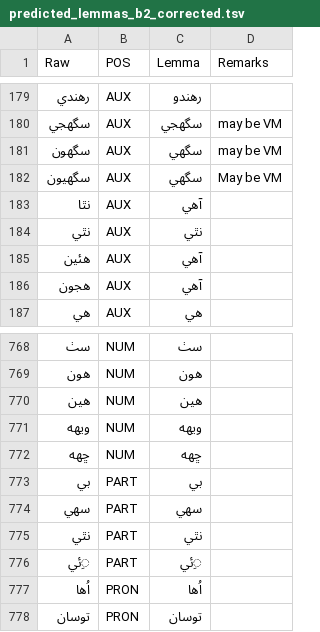
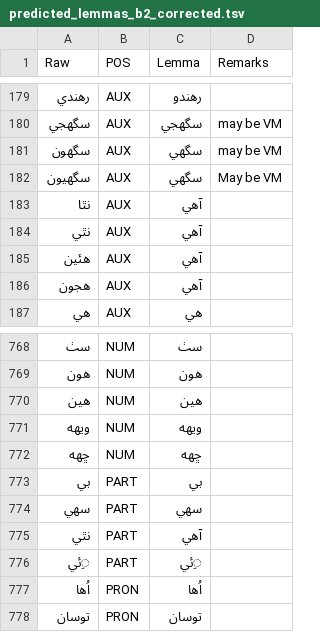
Before and after one commit to UniversalDependencies/UD_Sindhi-Isra, a TSV file: not-to-release/lemmas/predicted_lemmas_b2_corrected.tsv, drawn as a sheet; only a part is shown, gaps mark what is left out; the diff names each change by its address in the sheet, - before the commit and + after, or states it on an @@ line.

Commit message:
Update lemmas for the AUX verb نٿي

```diff
--- a/not-to-release/lemmas/predicted_lemmas_b2_corrected.tsv
+++ b/not-to-release/lemmas/predicted_lemmas_b2_corrected.tsv
-C184 (Lemma): نٿي
+C184 (Lemma): آهي
-C775 (Lemma): نٿي
+C775 (Lemma): آهي
```
Also changed, not shown: not-to-release/lemmas/updated_md_lemmas.tsv, 13 other files.
